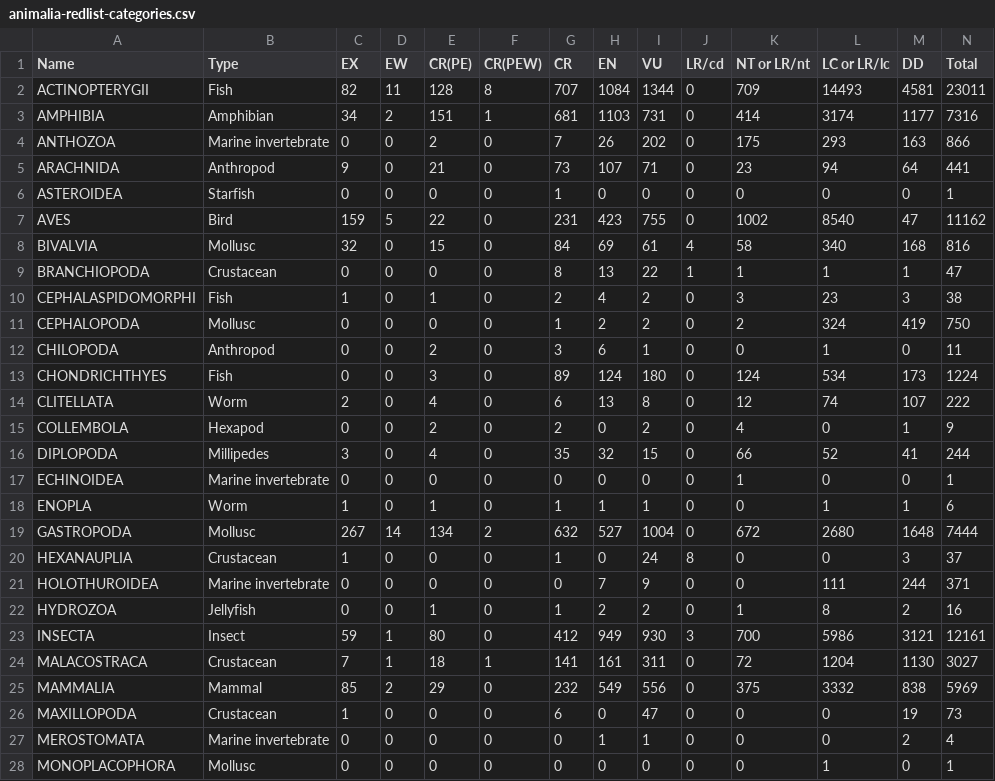
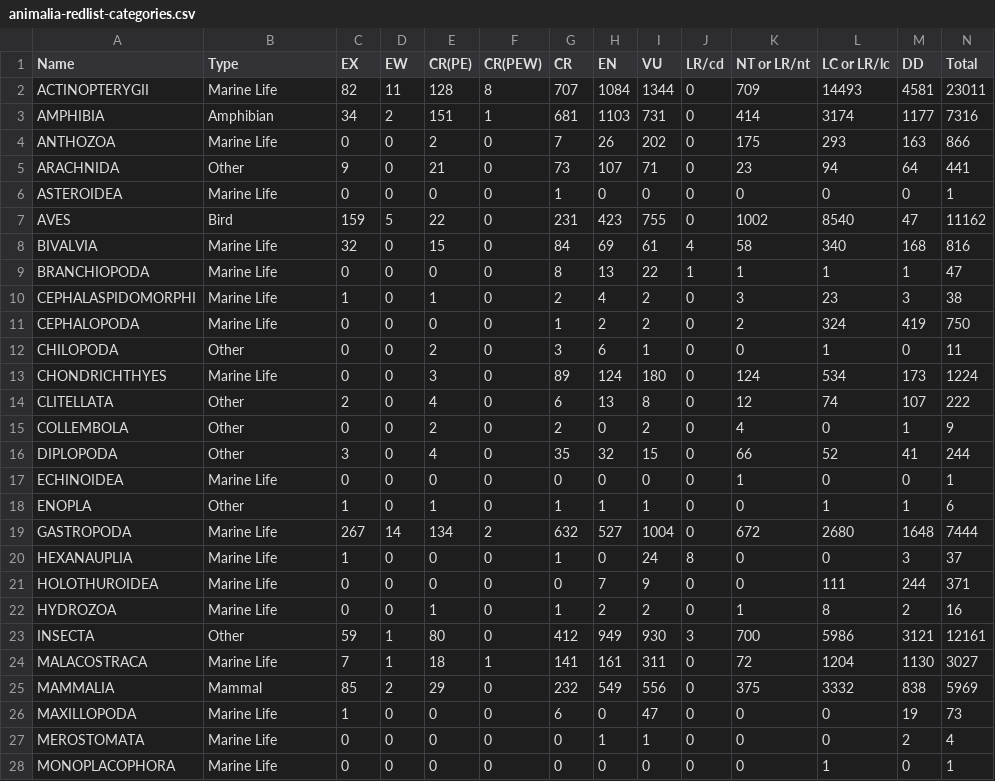
Before and after one commit to middlechild/CS171-FinalProject, a CSV file: data/animalia-redlist-categories.csv, drawn as a sheet; only a part is shown; the diff covers the shown part only.

Commit message:
Reducing animal type further

```diff
--- a/data/animalia-redlist-categories.csv
+++ b/data/animalia-redlist-categories.csv
@@ -1,28 +1,28 @@
 Name,Type,EX,EW,CR(PE),CR(PEW),CR,EN,VU,LR/cd,NT or LR/nt,LC or LR/lc,DD,Total
-ACTINOPTERYGII,Fish,82,11,128,8,707,1084,1344,0,709,14493,4581,23011
+ACTINOPTERYGII,Marine Life,82,11,128,8,707,1084,1344,0,709,14493,4581,23011
 AMPHIBIA,Amphibian,34,2,151,1,681,1103,731,0,414,3174,1177,7316
-ANTHOZOA,Marine invertebrate,0,0,2,0,7,26,202,0,175,293,163,866
-ARACHNIDA,Anthropod,9,0,21,0,73,107,71,0,23,94,64,441
-ASTEROIDEA,Starfish,0,0,0,0,1,0,0,0,0,0,0,1
+ANTHOZOA,Marine Life,0,0,2,0,7,26,202,0,175,293,163,866
+ARACHNIDA,Other,9,0,21,0,73,107,71,0,23,94,64,441
+ASTEROIDEA,Marine Life,0,0,0,0,1,0,0,0,0,0,0,1
 AVES,Bird,159,5,22,0,231,423,755,0,1002,8540,47,11162
-BIVALVIA,Mollusc,32,0,15,0,84,69,61,4,58,340,168,816
-BRANCHIOPODA,Crustacean,0,0,0,0,8,13,22,1,1,1,1,47
-CEPHALASPIDOMORPHI,Fish,1,0,1,0,2,4,2,0,3,23,3,38
-CEPHALOPODA,Mollusc,0,0,0,0,1,2,2,0,2,324,419,750
-CHILOPODA,Anthropod,0,0,2,0,3,6,1,0,0,1,0,11
-CHONDRICHTHYES,Fish,0,0,3,0,89,124,180,0,124,534,173,1224
-CLITELLATA,Worm,2,0,4,0,6,13,8,0,12,74,107,222
-COLLEMBOLA,Hexapod,0,0,2,0,2,0,2,0,4,0,1,9
-DIPLOPODA,Millipedes,3,0,4,0,35,32,15,0,66,52,41,244
-ECHINOIDEA,Marine invertebrate,0,0,0,0,0,0,0,0,1,0,0,1
-ENOPLA,Worm,1,0,1,0,1,1,1,0,0,1,1,6
-GASTROPODA,Mollusc,267,14,134,2,632,527,1004,0,672,2680,1648,7444
-HEXANAUPLIA,Crustacean,1,0,0,0,1,0,24,8,0,0,3,37
-HOLOTHUROIDEA,Marine invertebrate,0,0,0,0,0,7,9,0,0,111,244,371
-HYDROZOA,Jellyfish,0,0,1,0,1,2,2,0,1,8,2,16
-INSECTA,Insect,59,1,80,0,412,949,930,3,700,5986,3121,12161
-MALACOSTRACA,Crustacean,7,1,18,1,141,161,311,0,72,1204,1130,3027
+BIVALVIA,Marine Life,32,0,15,0,84,69,61,4,58,340,168,816
+BRANCHIOPODA,Marine Life,0,0,0,0,8,13,22,1,1,1,1,47
+CEPHALASPIDOMORPHI,Marine Life,1,0,1,0,2,4,2,0,3,23,3,38
+CEPHALOPODA,Marine Life,0,0,0,0,1,2,2,0,2,324,419,750
+CHILOPODA,Other,0,0,2,0,3,6,1,0,0,1,0,11
+CHONDRICHTHYES,Marine Life,0,0,3,0,89,124,180,0,124,534,173,1224
+CLITELLATA,Other,2,0,4,0,6,13,8,0,12,74,107,222
+COLLEMBOLA,Other,0,0,2,0,2,0,2,0,4,0,1,9
+DIPLOPODA,Other,3,0,4,0,35,32,15,0,66,52,41,244
+ECHINOIDEA,Marine Life,0,0,0,0,0,0,0,0,1,0,0,1
+ENOPLA,Other,1,0,1,0,1,1,1,0,0,1,1,6
+GASTROPODA,Marine Life,267,14,134,2,632,527,1004,0,672,2680,1648,7444
+HEXANAUPLIA,Marine Life,1,0,0,0,1,0,24,8,0,0,3,37
+HOLOTHUROIDEA,Marine Life,0,0,0,0,0,7,9,0,0,111,244,371
+HYDROZOA,Marine Life,0,0,1,0,1,2,2,0,1,8,2,16
+INSECTA,Other,59,1,80,0,412,949,930,3,700,5986,3121,12161
+MALACOSTRACA,Marine Life,7,1,18,1,141,161,311,0,72,1204,1130,3027
 MAMMALIA,Mammal,85,2,29,0,232,549,556,0,375,3332,838,5969
-MAXILLOPODA,Crustacean,1,0,0,0,6,0,47,0,0,0,19,73
-MEROSTOMATA,Marine invertebrate,0,0,0,0,0,1,1,0,0,0,2,4
-MONOPLACOPHORA,Mollusc,0,0,0,0,0,0,0,0,0,1,0,1
+MAXILLOPODA,Marine Life,1,0,0,0,6,0,47,0,0,0,19,73
+MEROSTOMATA,Marine Life,0,0,0,0,0,1,1,0,0,0,2,4
+MONOPLACOPHORA,Marine Life,0,0,0,0,0,0,0,0,0,1,0,1
```
Also changed, not shown: 8 edited cells elsewhere in this file.
